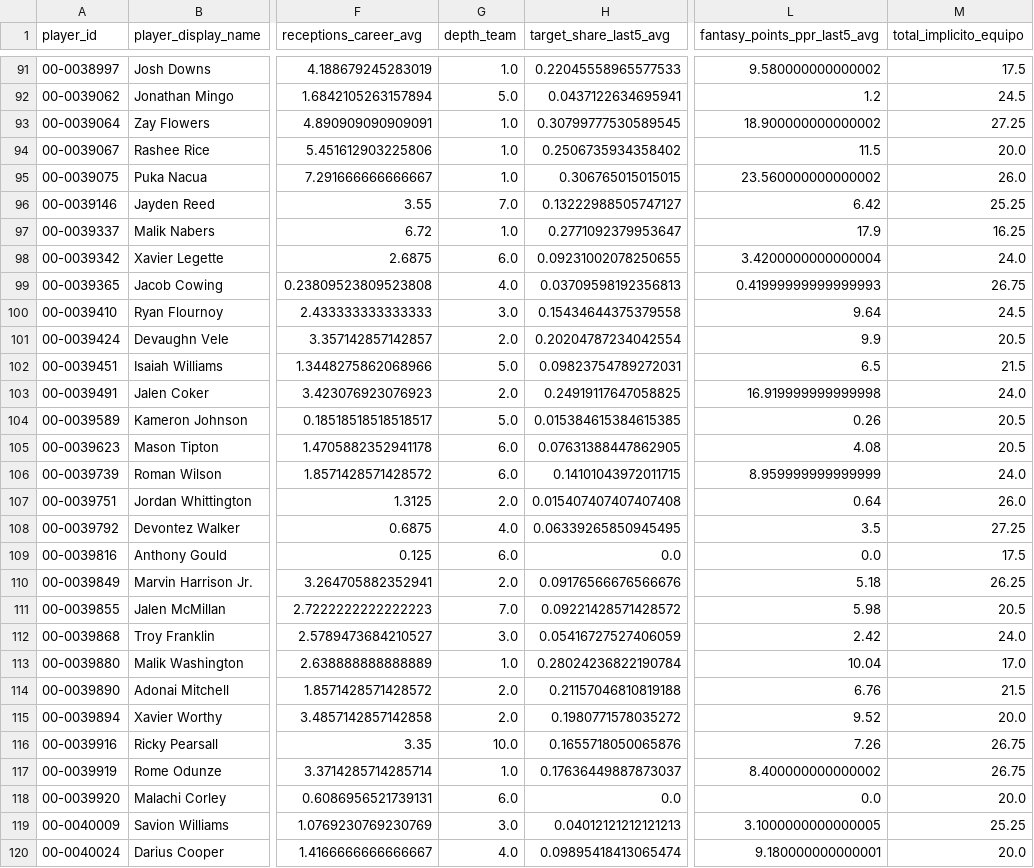
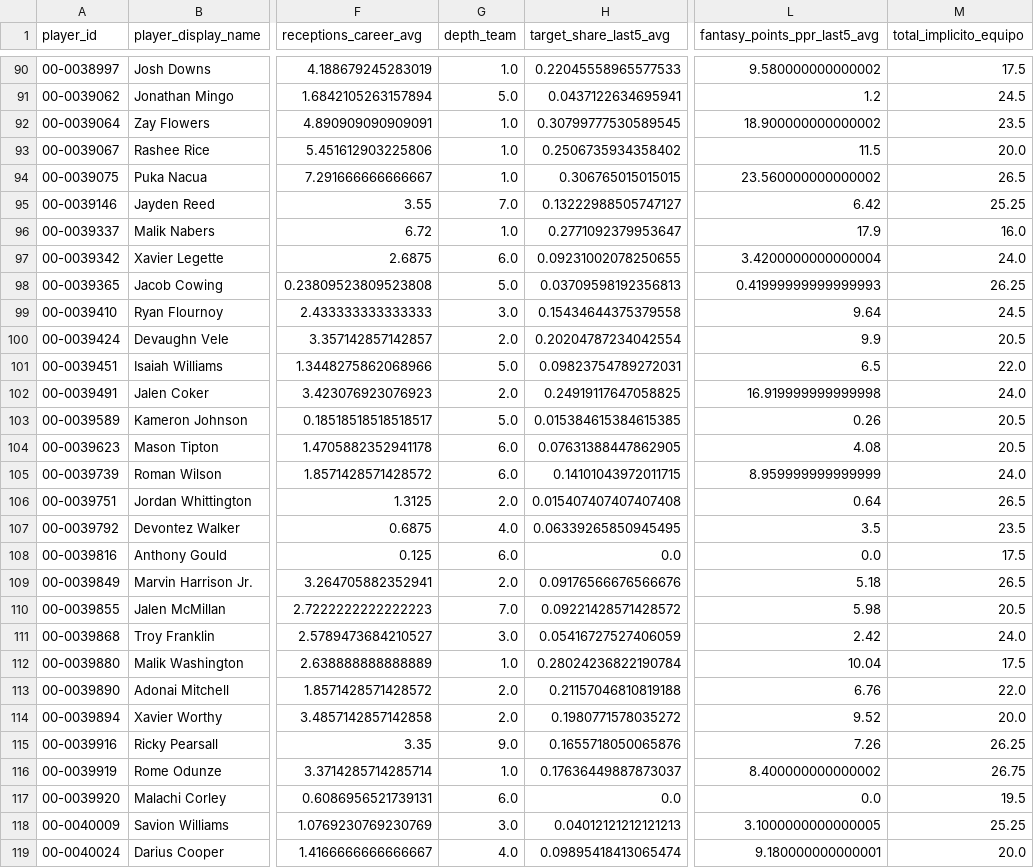
Before and after one commit to r-illescas84/sportsLab_NFLFantasy_projection, a CSV file: weekly/wr/outputs/2026/variables_semana_7.csv, drawn as a sheet; only a part is shown, gaps mark what is left out; addresses are those after the commit; the diff covers the shown part only; the diff names each change by its address in the sheet, - before the commit and + after, or states it on an @@ line.

```diff
--- a/weekly/wr/outputs/2026/variables_semana_7.csv
+++ b/weekly/wr/outputs/2026/variables_semana_7.csv
-M92 (total_implicito_equipo): 27.25
+M92 (total_implicito_equipo): 23.5
-M94 (total_implicito_equipo): 26.0
+M94 (total_implicito_equipo): 26.5
-M96 (total_implicito_equipo): 16.25
+M96 (total_implicito_equipo): 16.0
-G98 (depth_team): 4.0
+G98 (depth_team): 5.0
-M98 (total_implicito_equipo): 26.75
+M98 (total_implicito_equipo): 26.25
-M101 (total_implicito_equipo): 21.5
+M101 (total_implicito_equipo): 22.0
-M106 (total_implicito_equipo): 26.0
+M106 (total_implicito_equipo): 26.5
-M107 (total_implicito_equipo): 27.25
+M107 (total_implicito_equipo): 23.5
-M109 (total_implicito_equipo): 26.25
+M109 (total_implicito_equipo): 26.5
-M112 (total_implicito_equipo): 17.0
+M112 (total_implicito_equipo): 17.5
-M113 (total_implicito_equipo): 21.5
+M113 (total_implicito_equipo): 22.0
-G115 (depth_team): 10.0
+G115 (depth_team): 9.0
-M115 (total_implicito_equipo): 26.75
+M115 (total_implicito_equipo): 26.25
-M117 (total_implicito_equipo): 20.0
+M117 (total_implicito_equipo): 19.5
```
Also changed, not shown: 1 removed row and 67 edited cells elsewhere in this file, weekly/wr/outputs/2026/predicciones_semana_7.csv, weekly/wr/outputs/tracking.csv.
